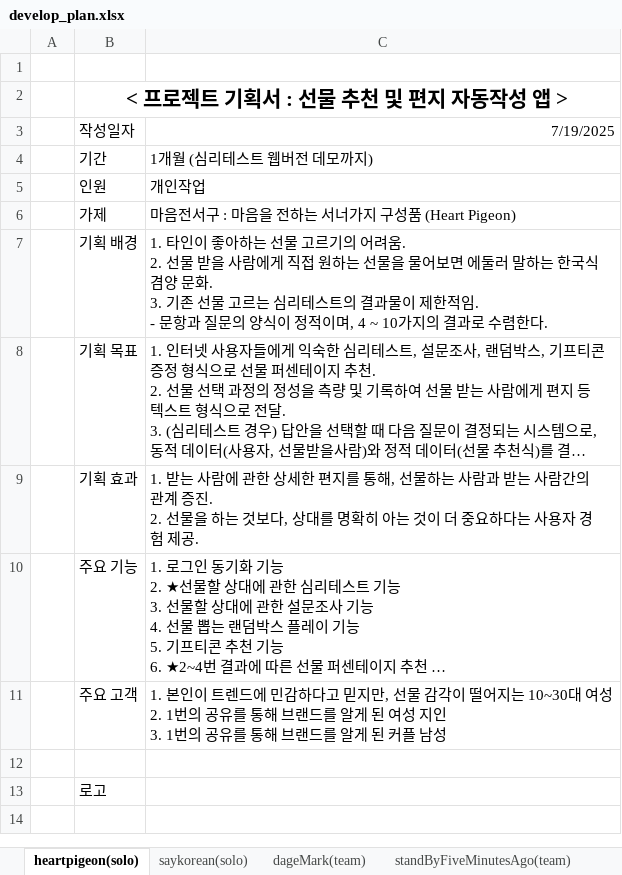
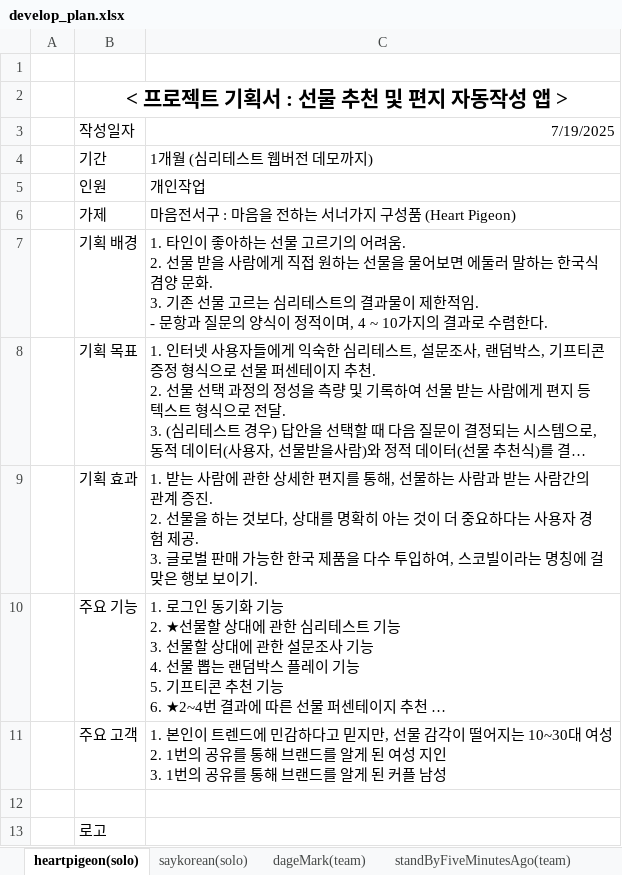
Before and after one commit to KaFelLa92/kafella92.github.io, an Excel workbook: planningPhase/develop_plan.xlsx, sheet heartpigeon(solo), drawn as a sheet; long unchanged cells end in …; values as stored, in another font and other column widths than the file's, no borders; charts and pictures not drawn; ↵ is a line break in a cell; the diff names each change by its address in the sheet, - before the commit and + after, or states it on an @@ line.

```diff
--- a/planningPhase/develop_plan.xlsx (sheet heartpigeon(solo))
+++ b/planningPhase/develop_plan.xlsx (sheet heartpigeon(solo))
-C9: …제공.
+C9: …제공. ↵ 3. 글로벌 판매 가능한 한국 제품을 다수 투입하여, 스코빌이라는 명칭에 걸맞은 행보 보이기.
```
Also changed, not shown: planningPhase/heartpigeon/heartpigeon_DB.xlsx, 2 other files.
